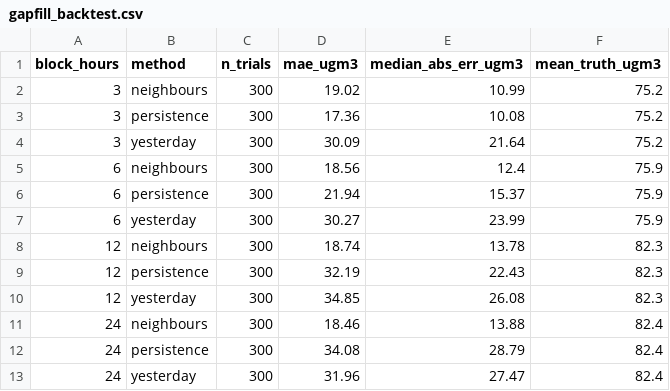
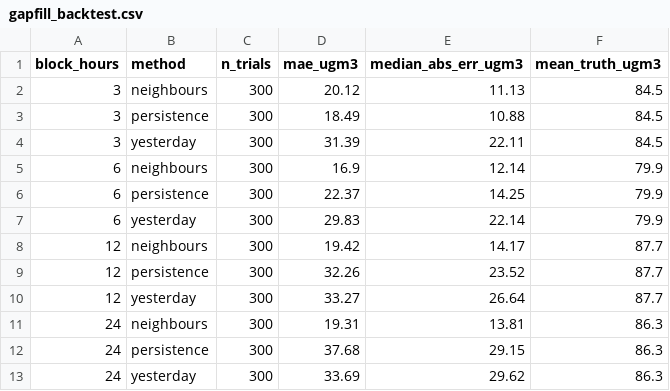
Before and after one commit to HalcyonVector/AQI-Network-Integrity-System, a CSV file: data/processed/gapfill_backtest.csv, drawn as a sheet.

```diff
--- a/data/processed/gapfill_backtest.csv
+++ b/data/processed/gapfill_backtest.csv
@@ -1,13 +1,13 @@
 block_hours,method,n_trials,mae_ugm3,median_abs_err_ugm3,mean_truth_ugm3
-3,neighbours,300,19.02,10.99,75.2
-3,persistence,300,17.36,10.08,75.2
-3,yesterday,300,30.09,21.64,75.2
-6,neighbours,300,18.56,12.4,75.9
-6,persistence,300,21.94,15.37,75.9
-6,yesterday,300,30.27,23.99,75.9
-12,neighbours,300,18.74,13.78,82.3
-12,persistence,300,32.19,22.43,82.3
-12,yesterday,300,34.85,26.08,82.3
-24,neighbours,300,18.46,13.88,82.4
-24,persistence,300,34.08,28.79,82.4
-24,yesterday,300,31.96,27.47,82.4
+3,neighbours,300,20.12,11.13,84.5
+3,persistence,300,18.49,10.88,84.5
+3,yesterday,300,31.39,22.11,84.5
+6,neighbours,300,16.9,12.14,79.9
+6,persistence,300,22.37,14.25,79.9
+6,yesterday,300,29.83,22.14,79.9
+12,neighbours,300,19.42,14.17,87.7
+12,persistence,300,32.26,23.52,87.7
+12,yesterday,300,33.27,26.64,87.7
+24,neighbours,300,19.31,13.81,86.3
+24,persistence,300,37.68,29.15,86.3
+24,yesterday,300,33.69,29.62,86.3
```
Also changed, not shown: data/processed/neighbor_predictor_comparison.csv, data/processed/neighbor_station_health.csv, 18 other files.
